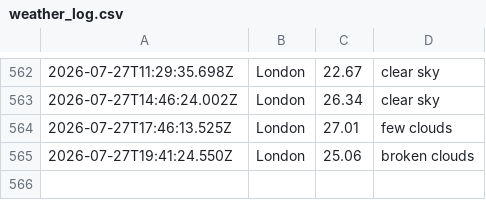
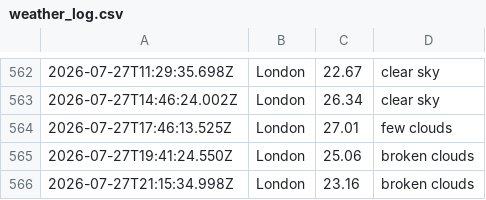
Before and after one commit to ialakija98/Weather-app-js, a CSV file: data/weather_log.csv, drawn as a sheet; only a part is shown, gaps mark what is left out; the diff names each change by its address in the sheet, - before the commit and + after, or states it on an @@ line.

```diff
--- a/data/weather_log.csv
+++ b/data/weather_log.csv
+row 566: 2026-07-27T21:15:34.998Z | London | 23.16 | broken clouds
```
Also changed, not shown: 1 other file.
